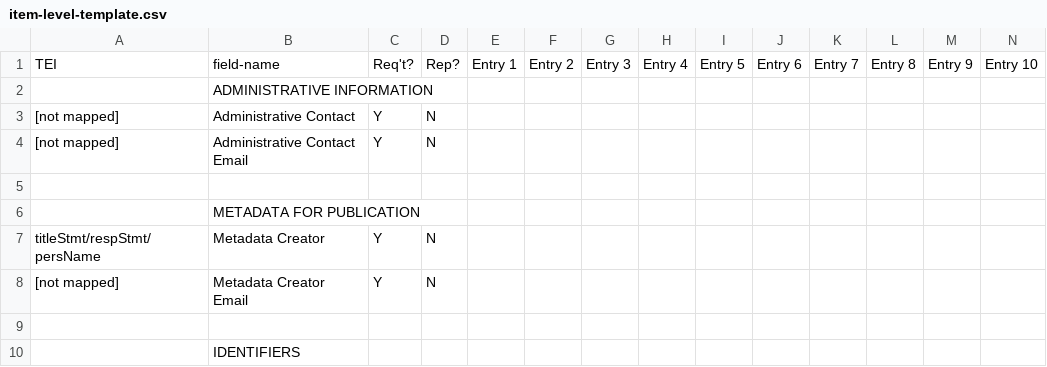
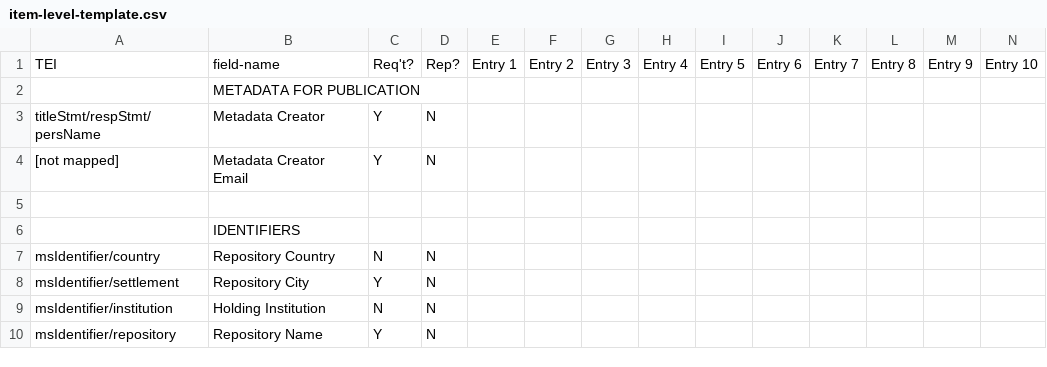
Before and after one commit to midwest-manuscripts/peripheralmss, a CSV file: documentation/item-level-template.csv, drawn as a sheet; only a part is shown; the shorter side is filled out with more unchanged rows; rows hold the shown columns only; the diff names each change by its address in the sheet, - before the commit and + after, or states it on an @@ line.

Commit message:
item-level: remove administration information...
...from the item-level metadata template and update the guide.

administrative contacts and email addresses are recorded in a separate
spreadsheet.

```diff
--- a/documentation/item-level-template.csv
+++ b/documentation/item-level-template.csv
-row 2:  | ADMINISTRATIVE INFORMATION
-row 3: [not mapped] | Administrative Contact | Y | N
-row 4: [not mapped] | Administrative Contact Email | Y | N
-row 5: (empty)
```
Also changed, not shown: 1 other file.
